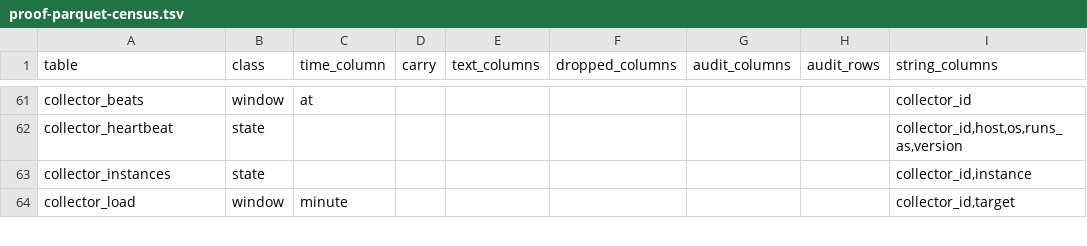
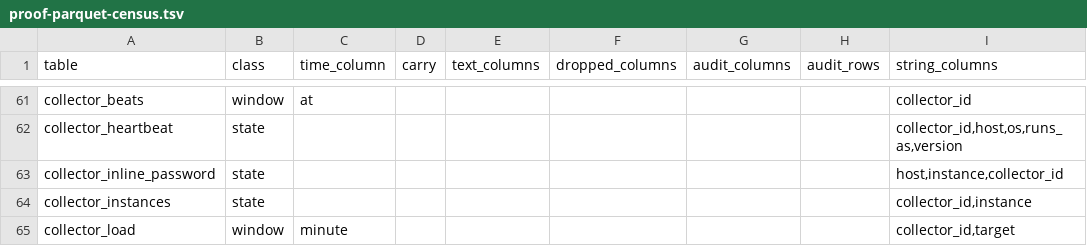
Before and after one commit to aachaemenes/pgvigil, a TSV file: scripts/proof-parquet-census.tsv, drawn as a sheet; only a part is shown, gaps mark what is left out.

Commit message:
0455's table classed for the export (state; its strings host, instance, collector_id - names only): TestEveryMigrationTableIsClassed is its red on 6af4ef545
(cherry picked from commit 41fe1815aa8dc599e027ff733833180d2d765eaa)

```diff
--- a/scripts/proof-parquet-census.tsv
+++ b/scripts/proof-parquet-census.tsv
@@ -62,2 +62,3 @@ collector_beats	window	at						collector_id
 collector_heartbeat	state							collector_id,host,os,runs_as,version
+collector_inline_password	state							host,instance,collector_id
 collector_instances	state							collector_id,instance
```
Also changed, not shown: 1 other file.
